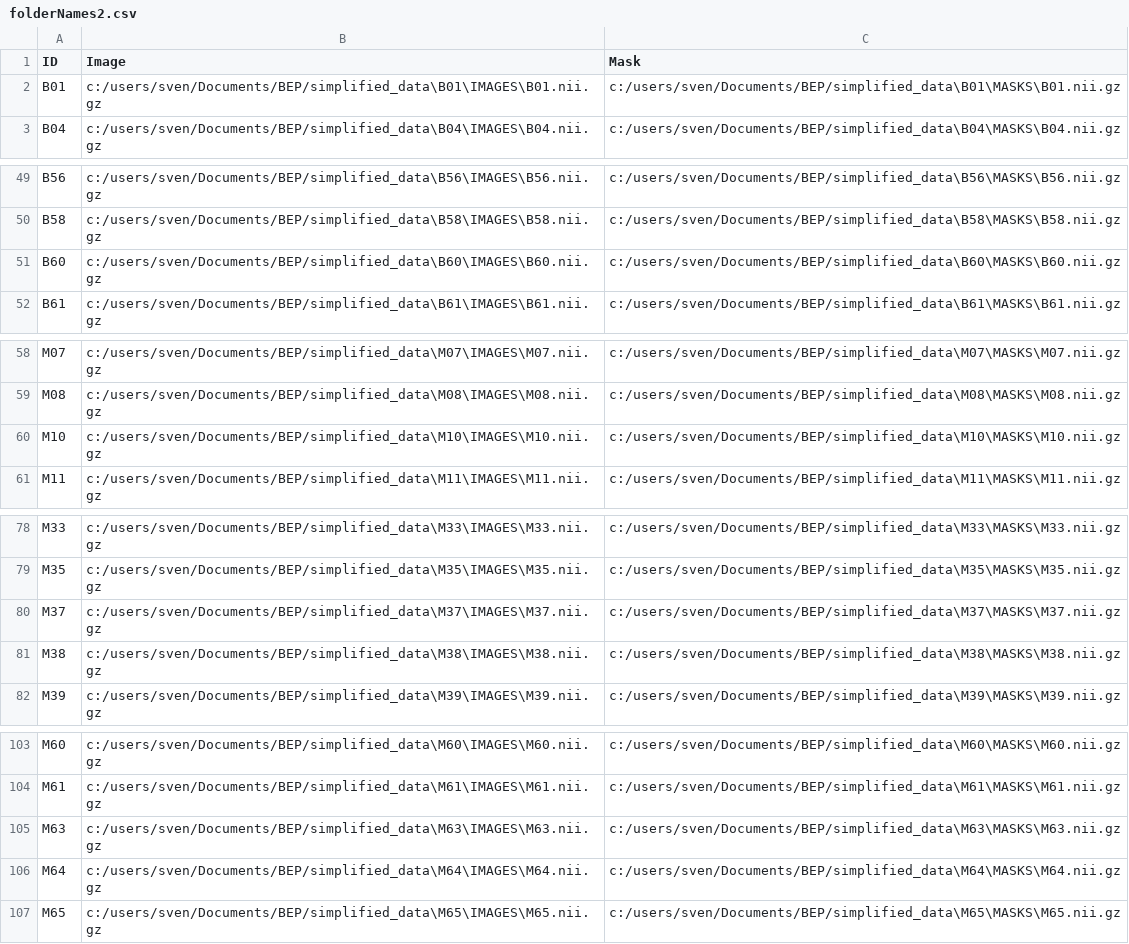
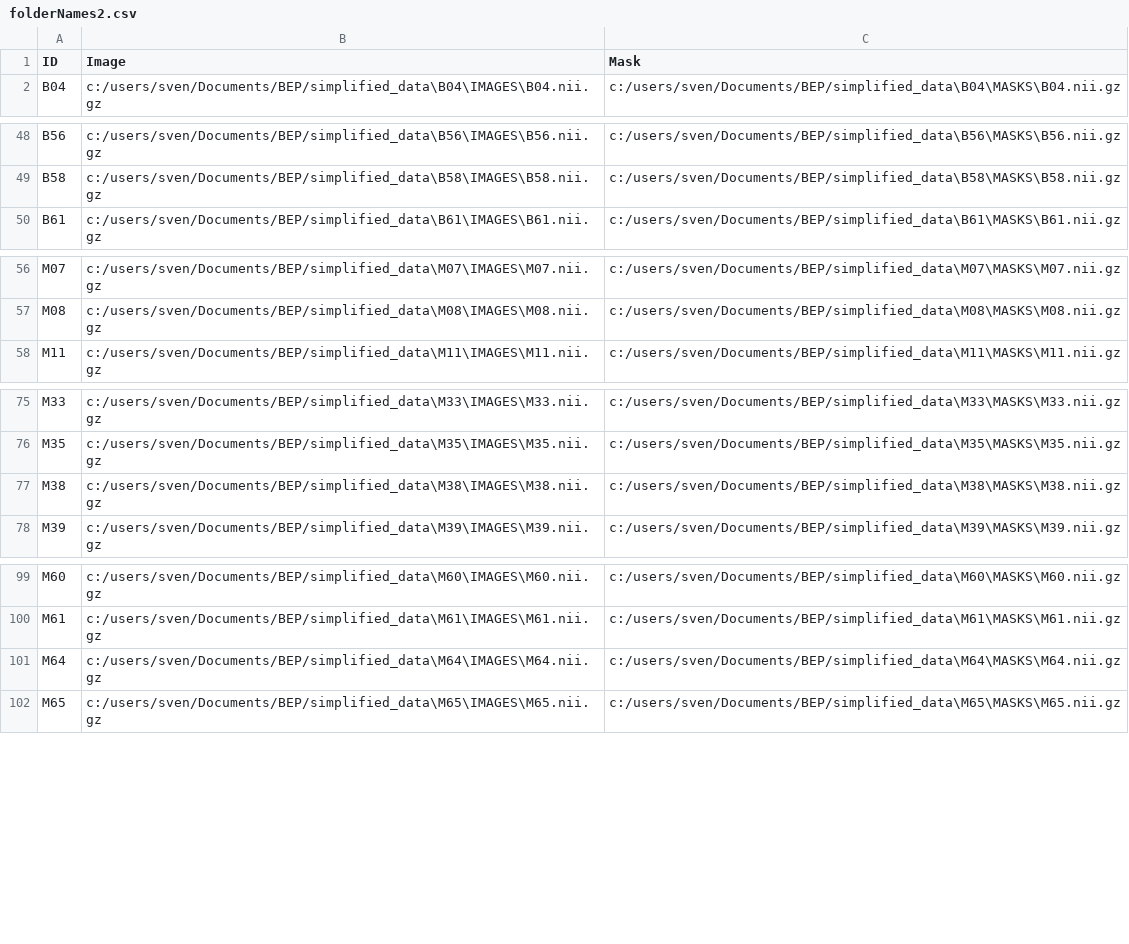
Before and after one commit to svenbbsp/BEP_sbierenbroodspot_1334859, a CSV file: Pyradiomics/v5/folderNames2.csv, drawn as a sheet; only a part is shown, gaps mark what is left out.

```diff
--- a/Pyradiomics/v5/folderNames2.csv
+++ b/Pyradiomics/v5/folderNames2.csv
@@ -1,3 +1,2 @@
 ID,Image,Mask
-B01,c:/users/sven/Documents/BEP/simplified_data\B01\IMAGES\B01.nii.gz,c:/users/sven/Documents/BEP/simplified_data\B01\MASKS\B01.nii.gz
 B04,c:/users/sven/Documents/BEP/simplified_data\B04\IMAGES\B04.nii.gz,c:/users/sven/Documents/BEP/simplified_data\B04\MASKS\B04.nii.gz
@@ -50,3 +49,2 @@ B56,c:/users/sven/Documents/BEP/simplified_data\B56\IMAGES\B56.nii.gz,c:/users/s
 B58,c:/users/sven/Documents/BEP/simplified_data\B58\IMAGES\B58.nii.gz,c:/users/sven/Documents/BEP/simplified_data\B58\MASKS\B58.nii.gz
-B60,c:/users/sven/Documents/BEP/simplified_data\B60\IMAGES\B60.nii.gz,c:/users/sven/Documents/BEP/simplified_data\B60\MASKS\B60.nii.gz
 B61,c:/users/sven/Documents/BEP/simplified_data\B61\IMAGES\B61.nii.gz,c:/users/sven/Documents/BEP/simplified_data\B61\MASKS\B61.nii.gz
@@ -59,3 +57,2 @@ M07,c:/users/sven/Documents/BEP/simplified_data\M07\IMAGES\M07.nii.gz,c:/users/s
 M08,c:/users/sven/Documents/BEP/simplified_data\M08\IMAGES\M08.nii.gz,c:/users/sven/Documents/BEP/simplified_data\M08\MASKS\M08.nii.gz
-M10,c:/users/sven/Documents/BEP/simplified_data\M10\IMAGES\M10.nii.gz,c:/users/sven/Documents/BEP/simplified_data\M10\MASKS\M10.nii.gz
 M11,c:/users/sven/Documents/BEP/simplified_data\M11\IMAGES\M11.nii.gz,c:/users/sven/Documents/BEP/simplified_data\M11\MASKS\M11.nii.gz
@@ -79,3 +76,2 @@ M33,c:/users/sven/Documents/BEP/simplified_data\M33\IMAGES\M33.nii.gz,c:/users/s
 M35,c:/users/sven/Documents/BEP/simplified_data\M35\IMAGES\M35.nii.gz,c:/users/sven/Documents/BEP/simplified_data\M35\MASKS\M35.nii.gz
-M37,c:/users/sven/Documents/BEP/simplified_data\M37\IMAGES\M37.nii.gz,c:/users/sven/Documents/BEP/simplified_data\M37\MASKS\M37.nii.gz
 M38,c:/users/sven/Documents/BEP/simplified_data\M38\IMAGES\M38.nii.gz,c:/users/sven/Documents/BEP/simplified_data\M38\MASKS\M38.nii.gz
@@ -104,3 +100,2 @@ M60,c:/users/sven/Documents/BEP/simplified_data\M60\IMAGES\M60.nii.gz,c:/users/s
 M61,c:/users/sven/Documents/BEP/simplified_data\M61\IMAGES\M61.nii.gz,c:/users/sven/Documents/BEP/simplified_data\M61\MASKS\M61.nii.gz
-M63,c:/users/sven/Documents/BEP/simplified_data\M63\IMAGES\M63.nii.gz,c:/users/sven/Documents/BEP/simplified_data\M63\MASKS\M63.nii.gz
 M64,c:/users/sven/Documents/BEP/simplified_data\M64\IMAGES\M64.nii.gz,c:/users/sven/Documents/BEP/simplified_data\M64\MASKS\M64.nii.gz
```
Also changed, not shown: 6 other files.
